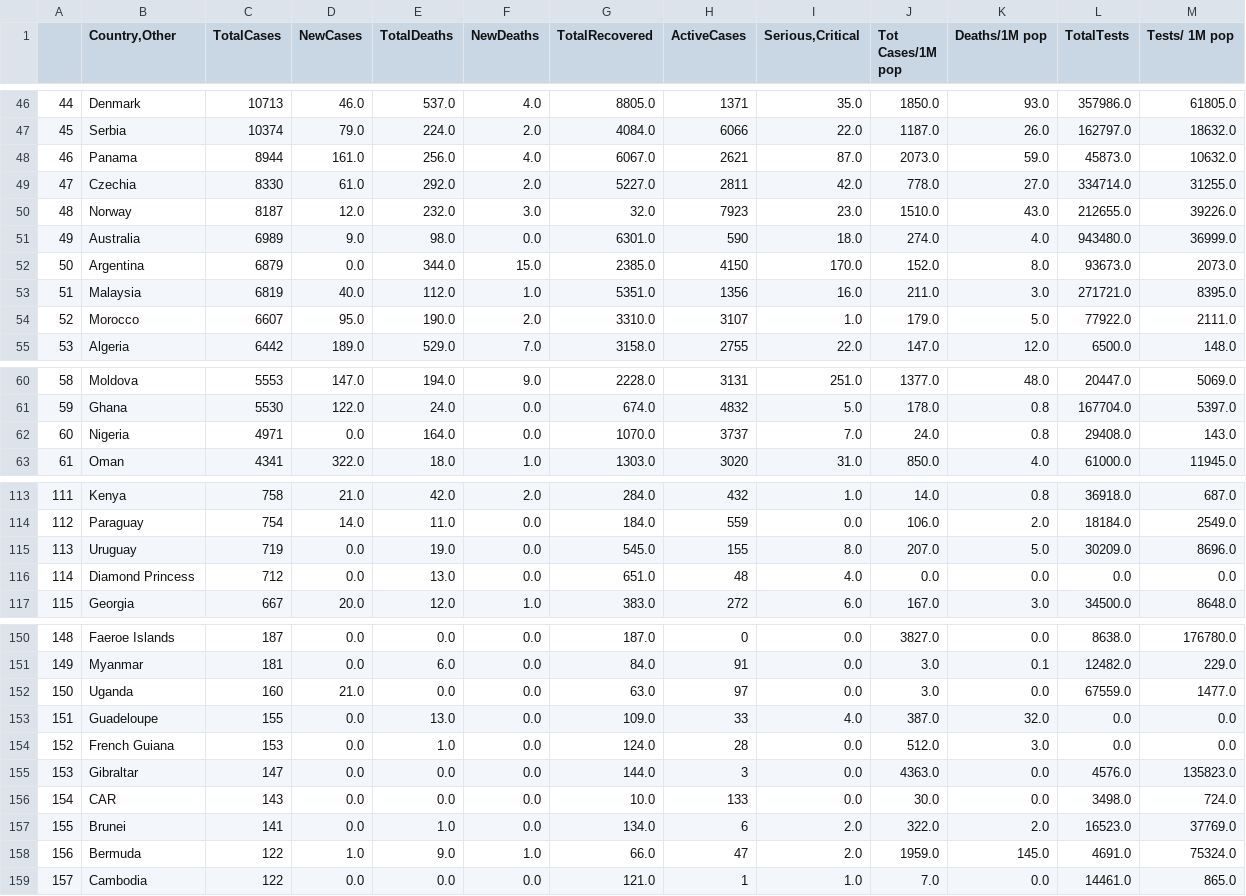
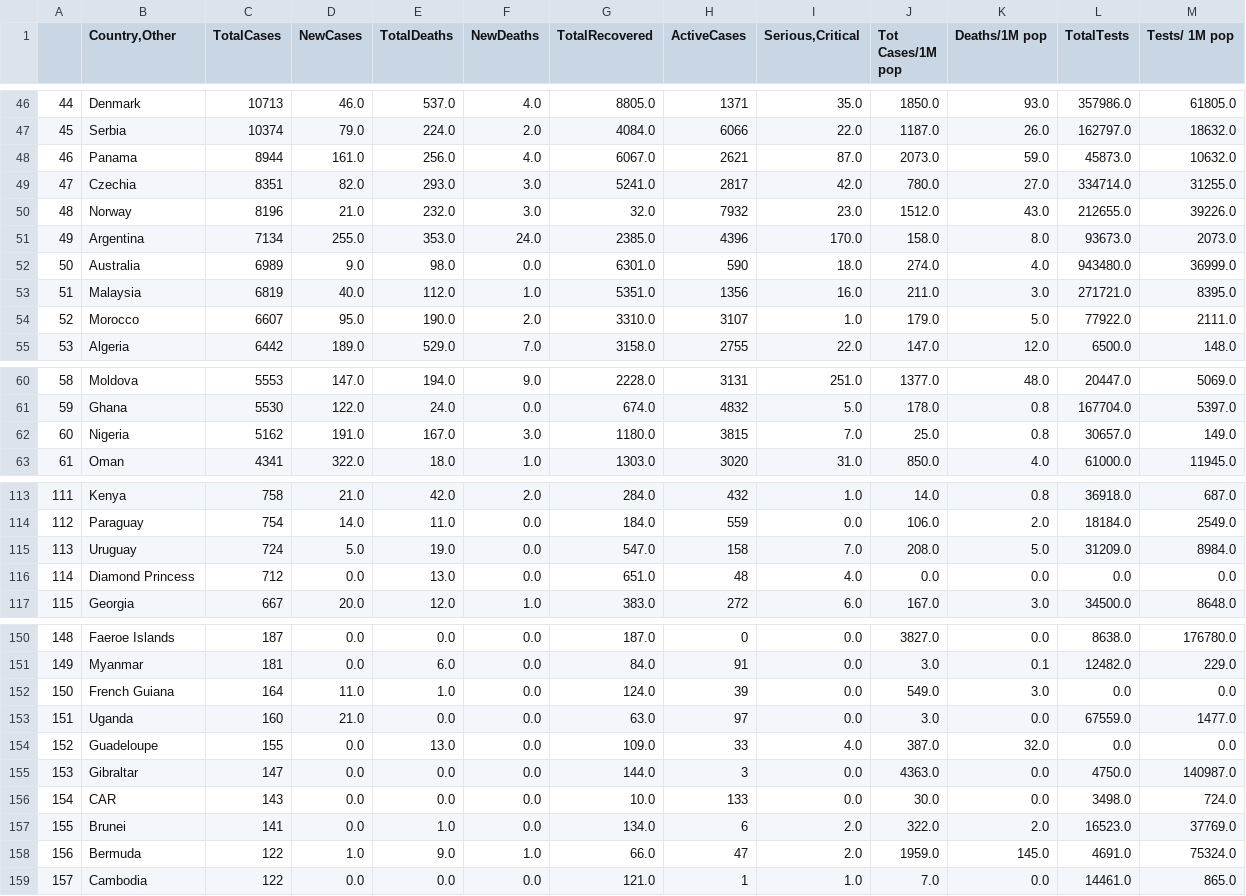
Before and after one commit to kevorkkeheian/DataScience, a CSV file: datasets/worldmeter_now.csv, drawn as a sheet; only a part is shown, gaps mark what is left out; the diff covers the shown part only.

```diff
--- a/datasets/worldmeter_now.csv
+++ b/datasets/worldmeter_now.csv
@@ -48,6 +48,6 @@
 46,Panama,8944,161.0,256.0,4.0,6067.0,2621,87.0,2073.0,59.0,45873.0,10632.0
-47,Czechia,8330,61.0,292.0,2.0,5227.0,2811,42.0,778.0,27.0,334714.0,31255.0
-48,Norway,8187,12.0,232.0,3.0,32.0,7923,23.0,1510.0,43.0,212655.0,39226.0
-49,Australia,6989,9.0,98.0,0.0,6301.0,590,18.0,274.0,4.0,943480.0,36999.0
-50,Argentina,6879,0.0,344.0,15.0,2385.0,4150,170.0,152.0,8.0,93673.0,2073.0
+47,Czechia,8351,82.0,293.0,3.0,5241.0,2817,42.0,780.0,27.0,334714.0,31255.0
+48,Norway,8196,21.0,232.0,3.0,32.0,7932,23.0,1512.0,43.0,212655.0,39226.0
+49,Argentina,7134,255.0,353.0,24.0,2385.0,4396,170.0,158.0,8.0,93673.0,2073.0
+50,Australia,6989,9.0,98.0,0.0,6301.0,590,18.0,274.0,4.0,943480.0,36999.0
 51,Malaysia,6819,40.0,112.0,1.0,5351.0,1356,16.0,211.0,3.0,271721.0,8395.0
@@ -61,3 +61,3 @@
 59,Ghana,5530,122.0,24.0,0.0,674.0,4832,5.0,178.0,0.8,167704.0,5397.0
-60,Nigeria,4971,0.0,164.0,0.0,1070.0,3737,7.0,24.0,0.8,29408.0,143.0
+60,Nigeria,5162,191.0,167.0,3.0,1180.0,3815,7.0,25.0,0.8,30657.0,149.0
 61,Oman,4341,322.0,18.0,1.0,1303.0,3020,31.0,850.0,4.0,61000.0,11945.0
@@ -114,3 +114,3 @@
 112,Paraguay,754,14.0,11.0,0.0,184.0,559,0.0,106.0,2.0,18184.0,2549.0
-113,Uruguay,719,0.0,19.0,0.0,545.0,155,8.0,207.0,5.0,30209.0,8696.0
+113,Uruguay,724,5.0,19.0,0.0,547.0,158,7.0,208.0,5.0,31209.0,8984.0
 114,Diamond Princess,712,0.0,13.0,0.0,651.0,48,4.0,0.0,0.0,0.0,0.0
@@ -151,6 +151,6 @@
 149,Myanmar,181,0.0,6.0,0.0,84.0,91,0.0,3.0,0.1,12482.0,229.0
-150,Uganda,160,21.0,0.0,0.0,63.0,97,0.0,3.0,0.0,67559.0,1477.0
-151,Guadeloupe,155,0.0,13.0,0.0,109.0,33,4.0,387.0,32.0,0.0,0.0
-152,French Guiana,153,0.0,1.0,0.0,124.0,28,0.0,512.0,3.0,0.0,0.0
-153,Gibraltar,147,0.0,0.0,0.0,144.0,3,0.0,4363.0,0.0,4576.0,135823.0
+150,French Guiana,164,11.0,1.0,0.0,124.0,39,0.0,549.0,3.0,0.0,0.0
+151,Uganda,160,21.0,0.0,0.0,63.0,97,0.0,3.0,0.0,67559.0,1477.0
+152,Guadeloupe,155,0.0,13.0,0.0,109.0,33,4.0,387.0,32.0,0.0,0.0
+153,Gibraltar,147,0.0,0.0,0.0,144.0,3,0.0,4363.0,0.0,4750.0,140987.0
 154,CAR,143,0.0,0.0,0.0,10.0,133,0.0,30.0,0.0,3498.0,724.0
```
Also changed, not shown: 67 edited cells elsewhere in this file, datasets/worldmeter_yesterday.csv.
